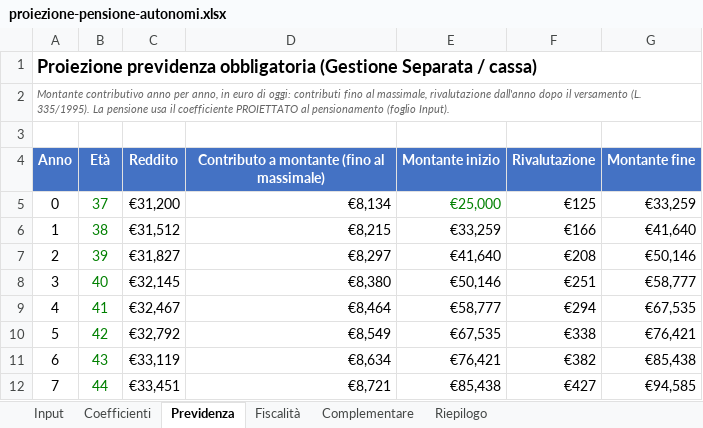
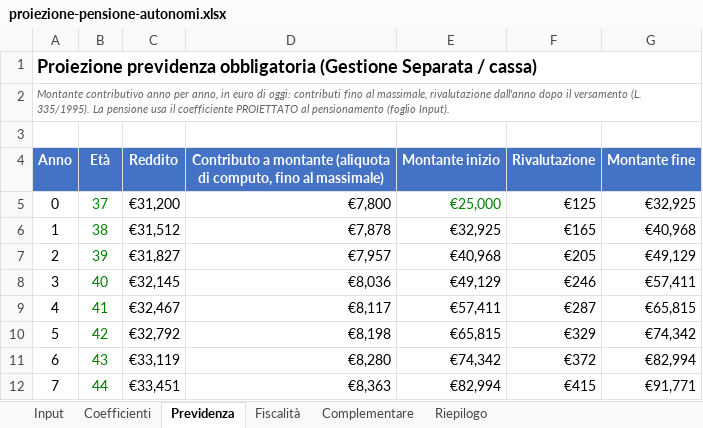
Before and after one commit to eugeniorende/wealth-management-it, an Excel workbook: skills/it-pianificazione-autonomi/assets/proiezione-pensione-autonomi.xlsx, sheet Previdenza, drawn as a sheet; only a part is shown; values as stored, in another font and other column widths than the file's, no borders; the diff covers the shown part only; the diff names each change by its address in the sheet, - before the commit and + after, or states it on an @@ line.

```diff
--- a/skills/it-pianificazione-autonomi/assets/proiezione-pensione-autonomi.xlsx (sheet Previdenza)
+++ b/skills/it-pianificazione-autonomi/assets/proiezione-pensione-autonomi.xlsx (sheet Previdenza)
-D4: …a montante (fino al massimale)
+D4: …a montante (aliquota di computo, fino al massimale)
-D5: €8,134
+D5: €7,800
-G5 (Montante fine): €33,259
+G5 (Montante fine): €32,925
-D6: €8,215
+D6: €7,878
-E6 (Montante inizio): €33,259
+E6 (Montante inizio): €32,925
-F6 (Rivalutazione): €166
+F6 (Rivalutazione): €165
-G6 (Montante fine): €41,640
+G6 (Montante fine): €40,968
-D7: €8,297
+D7: €7,957
-E7 (Montante inizio): €41,640
+E7 (Montante inizio): €40,968
-F7 (Rivalutazione): €208
+F7 (Rivalutazione): €205
-G7 (Montante fine): €50,146
+G7 (Montante fine): €49,129
-D8: €8,380
+D8: €8,036
-E8 (Montante inizio): €50,146
+E8 (Montante inizio): €49,129
-F8 (Rivalutazione): €251
+F8 (Rivalutazione): €246
-G8 (Montante fine): €58,777
+G8 (Montante fine): €57,411
-D9: €8,464
+D9: €8,117
-E9 (Montante inizio): €58,777
+E9 (Montante inizio): €57,411
-F9 (Rivalutazione): €294
+F9 (Rivalutazione): €287
-G9 (Montante fine): €67,535
+G9 (Montante fine): €65,815
-D10: €8,549
+D10: €8,198
-E10 (Montante inizio): €67,535
+E10 (Montante inizio): €65,815
-F10 (Rivalutazione): €338
+F10 (Rivalutazione): €329
-G10 (Montante fine): €76,421
+G10 (Montante fine): €74,342
-D11: €8,634
+D11: €8,280
-E11 (Montante inizio): €76,421
+E11 (Montante inizio): €74,342
-F11 (Rivalutazione): €382
+F11 (Rivalutazione): €372
-G11 (Montante fine): €85,438
+G11 (Montante fine): €82,994
-D12: €8,721
+D12: €8,363
-E12 (Montante inizio): €85,438
+E12 (Montante inizio): €82,994
-F12 (Rivalutazione): €427
+F12 (Rivalutazione): €415
-G12 (Montante fine): €94,585
+G12 (Montante fine): €91,771
```
Also changed, not shown: 157 edited cells elsewhere in this sheet, sheet Riepilogo, sheet Input, sheet Fiscalità, formulas that keep their value, 7 other files.
